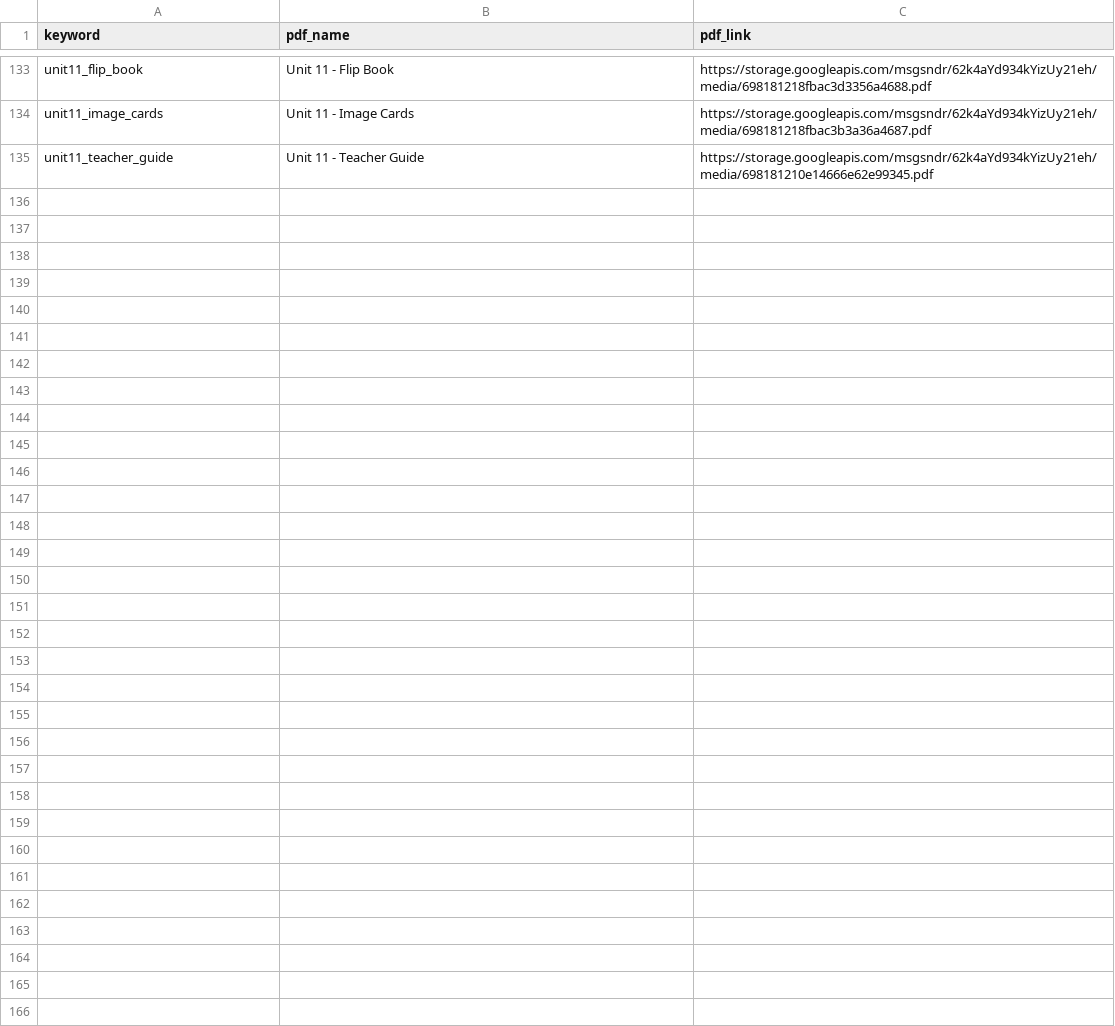
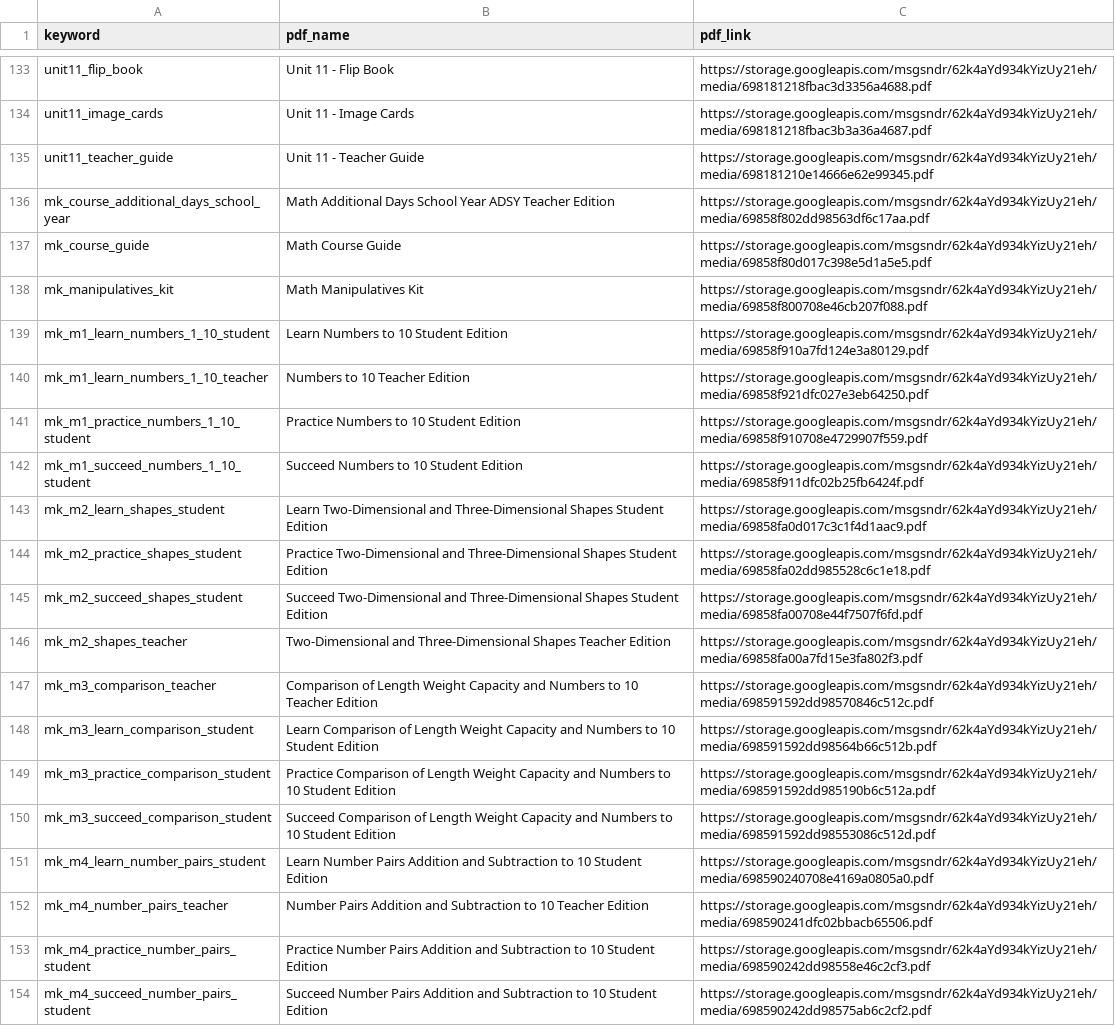
Before and after one commit to darsh-smartwebi/VoiceAI, a CSV file: csv/gradek.csv, drawn as a sheet; only a part is shown, gaps mark what is left out; the diff covers the shown part only; the diff names each change by its address in the sheet, - before the commit and + after, or states it on an @@ line.

Commit message:
Changes for grade k files

```diff
--- a/csv/gradek.csv
+++ b/csv/gradek.csv
+row 136: mk_course_additional_days_school_year | Math Additional Days School Year ADSY Teacher Edition | https://storage.googleapis.com/msgsndr/62k4aYd934kYizUy21eh/media/69858f802dd98563df6c17aa.pdf
+row 137: mk_course_guide | Math Course Guide | https://storage.googleapis.com/msgsndr/62k4aYd934kYizUy21eh/media/69858f80d017c398e5d1a5e5.pdf
+row 138: mk_manipulatives_kit | Math Manipulatives Kit | https://storage.googleapis.com/msgsndr/62k4aYd934kYizUy21eh/media/69858f800708e46cb207f088.pdf
+row 139: mk_m1_learn_numbers_1_10_student | Learn Numbers to 10 Student Edition | https://storage.googleapis.com/msgsndr/62k4aYd934kYizUy21eh/media/69858f910a7fd124e3a80129.pdf
+row 140: mk_m1_learn_numbers_1_10_teacher | Numbers to 10 Teacher Edition | https://storage.googleapis.com/msgsndr/62k4aYd934kYizUy21eh/media/69858f921dfc027e3eb64250.pdf
+row 141: mk_m1_practice_numbers_1_10_student | Practice Numbers to 10 Student Edition | https://storage.googleapis.com/msgsndr/62k4aYd934kYizUy21eh/media/69858f910708e4729907f559.pdf
+row 142: mk_m1_succeed_numbers_1_10_student | Succeed Numbers to 10 Student Edition | https://storage.googleapis.com/msgsndr/62k4aYd934kYizUy21eh/media/69858f911dfc02b25fb6424f.pdf
+row 143: mk_m2_learn_shapes_student | Learn Two-Dimensional and Three-Dimensional Shapes Student Edition | https://storage.googleapis.com/msgsndr/62k4aYd934kYizUy21eh/media/69858fa0d017c3c1f4d1aac9.pdf
+row 144: mk_m2_practice_shapes_student | Practice Two-Dimensional and Three-Dimensional Shapes Student Edition | https://storage.googleapis.com/msgsndr/62k4aYd934kYizUy21eh/media/69858fa02dd985528c6c1e18.pdf
+row 145: mk_m2_succeed_shapes_student | Succeed Two-Dimensional and Three-Dimensional Shapes Student Edition | https://storage.googleapis.com/msgsndr/62k4aYd934kYizUy21eh/media/69858fa00708e44f7507f6fd.pdf
+row 146: mk_m2_shapes_teacher | Two-Dimensional and Three-Dimensional Shapes Teacher Edition | https://storage.googleapis.com/msgsndr/62k4aYd934kYizUy21eh/media/69858fa00a7fd15e3fa802f3.pdf
+row 147: mk_m3_comparison_teacher | Comparison of Length Weight Capacity and Numbers to 10 Teacher Edition | https://storage.googleapis.com/msgsndr/62k4aYd934kYizUy21eh/media/698591592dd98570846c512c.pdf
+row 148: mk_m3_learn_comparison_student | Learn Comparison of Length Weight Capacity and Numbers to 10 Student Edition | https://storage.googleapis.com/msgsndr/62k4aYd934kYizUy21eh/media/698591592dd98564b66c512b.pdf
+row 149: mk_m3_practice_comparison_student | Practice Comparison of Length Weight Capacity and Numbers to 10 Student Edition | https://storage.googleapis.com/msgsndr/62k4aYd934kYizUy21eh/media/698591592dd985190b6c512a.pdf
+row 150: mk_m3_succeed_comparison_student | Succeed Comparison of Length Weight Capacity and Numbers to 10 Student Edition | https://storage.googleapis.com/msgsndr/62k4aYd934kYizUy21eh/media/698591592dd98553086c512d.pdf
+row 151: mk_m4_learn_number_pairs_student | Learn Number Pairs Addition and Subtraction to 10 Student Edition | https://storage.googleapis.com/msgsndr/62k4aYd934kYizUy21eh/media/698590240708e4169a0805a0.pdf
+row 152: mk_m4_number_pairs_teacher | Number Pairs Addition and Subtraction to 10 Teacher Edition | https://storage.googleapis.com/msgsndr/62k4aYd934kYizUy21eh/media/698590241dfc02bbacb65506.pdf
+row 153: mk_m4_practice_number_pairs_student | Practice Number Pairs Addition and Subtraction to 10 Student Edition | https://storage.googleapis.com/msgsndr/62k4aYd934kYizUy21eh/media/698590242dd98558e46c2cf3.pdf
+row 154: mk_m4_succeed_number_pairs_student | Succeed Number Pairs Addition and Subtraction to 10 Student Edition | https://storage.googleapis.com/msgsndr/62k4aYd934kYizUy21eh/media/698590242dd98575ab6c2cf2.pdf
```
Also changed, not shown: 11 added rows elsewhere in this file, 1 other file.
